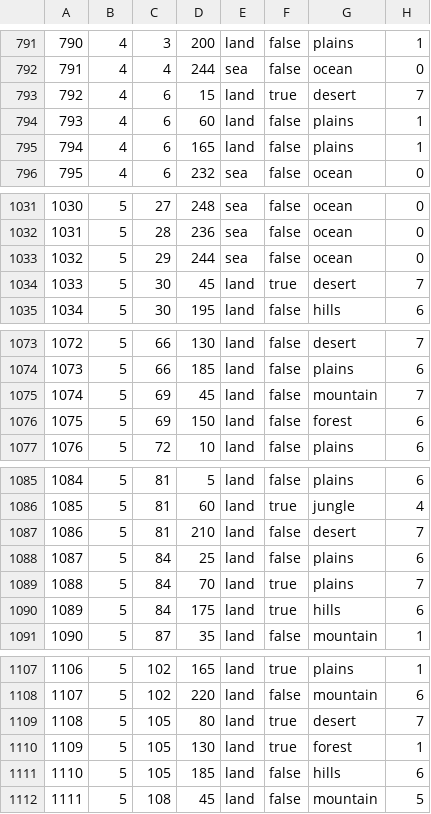
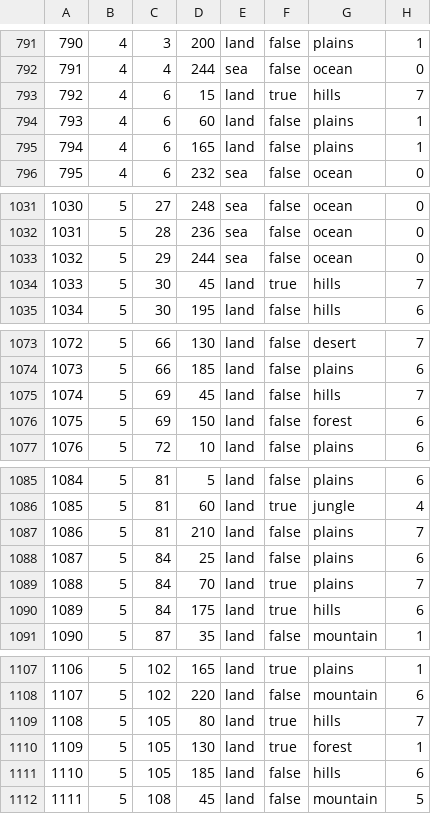
Before and after one commit to SilentEnforcer/tgwr-mod, a CSV file: map/definition.csv, drawn as a sheet; only a part is shown, gaps mark what is left out; the diff covers the shown part only.

Commit message:
arabia terrain tweaks

```diff
--- a/map/definition.csv
+++ b/map/definition.csv
@@ -792,3 +792,3 @@
 791;4;4;244;sea;false;ocean;0
-792;4;6;15;land;true;desert;7
+792;4;6;15;land;true;hills;7
 793;4;6;60;land;false;plains;1
@@ -1033,3 +1033,3 @@
 1032;5;29;244;sea;false;ocean;0
-1033;5;30;45;land;true;desert;7
+1033;5;30;45;land;true;hills;7
 1034;5;30;195;land;false;hills;6
@@ -1074,3 +1074,3 @@
 1073;5;66;185;land;false;plains;6
-1074;5;69;45;land;false;mountain;7
+1074;5;69;45;land;false;hills;7
 1075;5;69;150;land;false;forest;6
@@ -1086,3 +1086,3 @@
 1085;5;81;60;land;true;jungle;4
-1086;5;81;210;land;false;desert;7
+1086;5;81;210;land;false;plains;7
 1087;5;84;25;land;false;plains;6
@@ -1108,3 +1108,3 @@
 1107;5;102;220;land;false;mountain;6
-1108;5;105;80;land;true;desert;7
+1108;5;105;80;land;true;hills;7
 1109;5;105;130;land;true;forest;1
```
Also changed, not shown: 20 edited cells elsewhere in this file.
